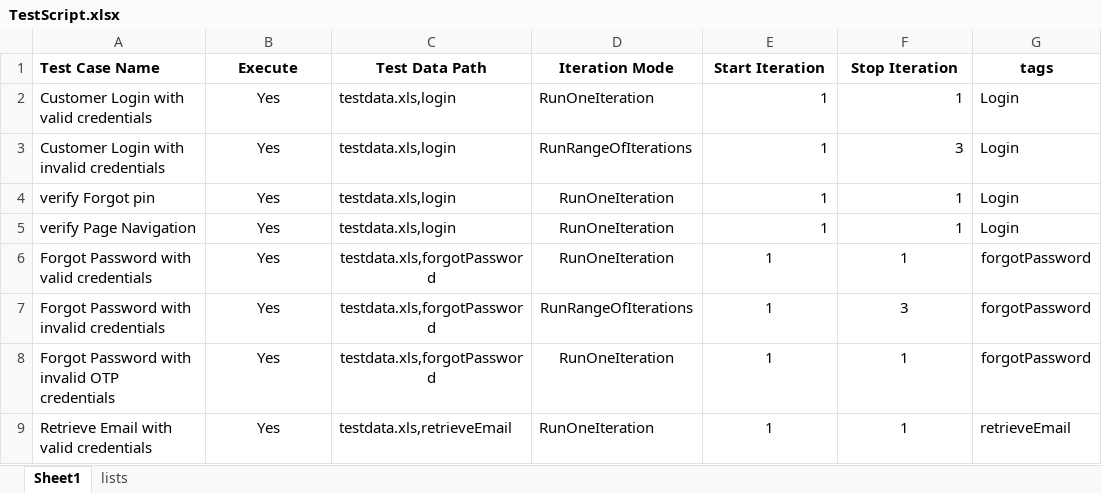
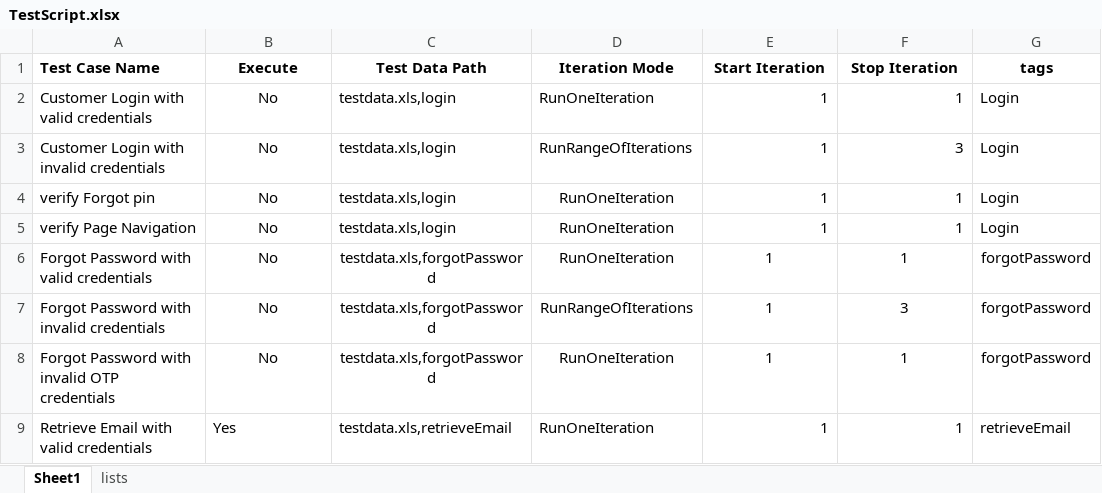
Before and after one commit to RameshNaikRR/Automation, an Excel workbook: Mobile/coyni_mobile/resources/TestScript.xlsx, sheet Sheet1, drawn as a sheet; only a part is shown; values as stored, in another font and other column widths than the file's, no borders; the diff covers the shown part only; the diff names each change by its address in the sheet, - before the commit and + after, or states it on an @@ line.

```diff
--- a/Mobile/coyni_mobile/resources/TestScript.xlsx (sheet Sheet1)
+++ b/Mobile/coyni_mobile/resources/TestScript.xlsx (sheet Sheet1)
-B2:B8 (Execute): Yes
+B2:B8 (Execute): No
-B9 alignment: center
+B9 alignment: left
-E9:F9 alignment: center
+E9:F9 alignment: right
```
Also changed, not shown: 3 added rows, 1 removed row, 2 edited cells and cell formats elsewhere in this sheet, Mobile/coyni_mobile/resources/TestScript_iOS.xlsx, 8 other files.
